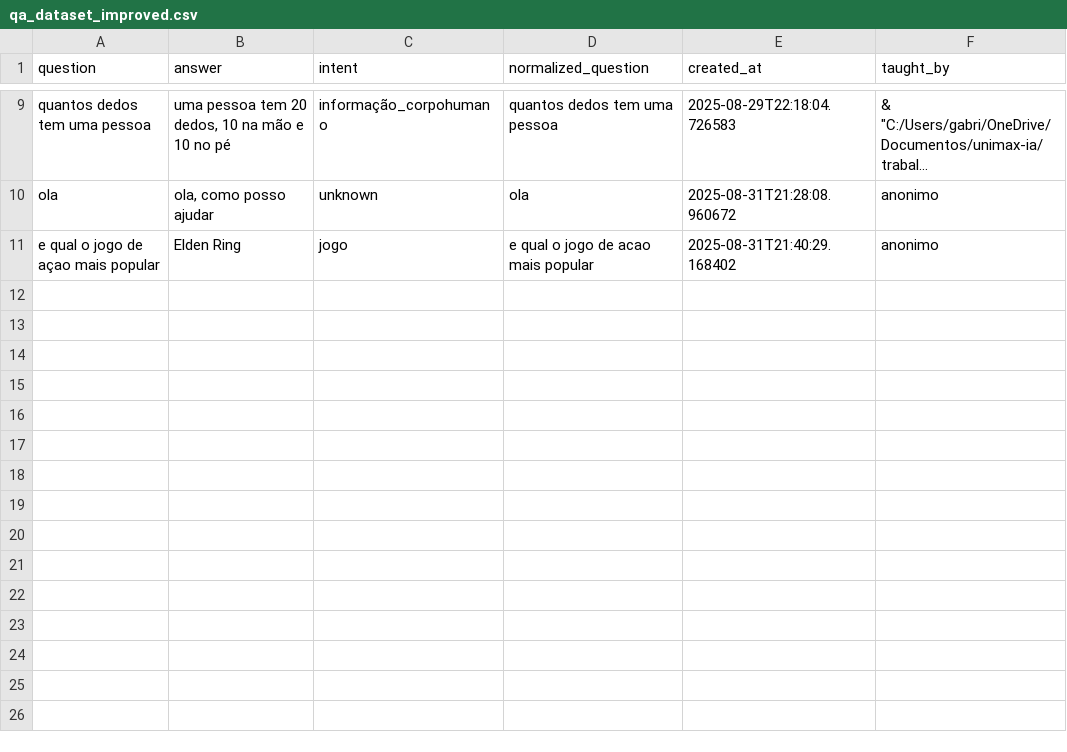
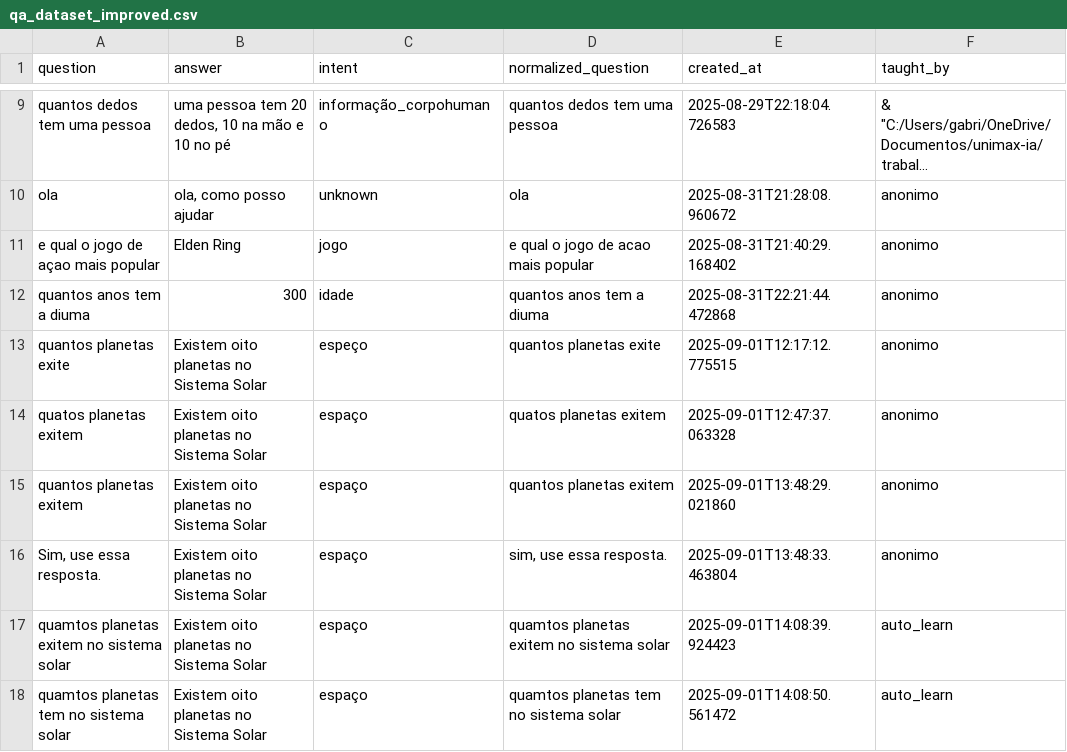
Before and after one commit to GabrielSanchesDolenc/chatbot, a CSV file: qa_dataset_improved.csv, drawn as a sheet; only a part is shown, gaps mark what is left out; long unchanged cells end in …; the diff names each change by its address in the sheet, - before the commit and + after, or states it on an @@ line.

```diff
--- a/qa_dataset_improved.csv
+++ b/qa_dataset_improved.csv
+row 12: quantos anos tem a diuma | 300 | idade | quantos anos tem a diuma | 2025-08-31T22:21:44.472868 | anonimo
+row 13: quantos planetas exite | Existem oito planetas no Sistema Solar | espeço | quantos planetas exite | 2025-09-01T12:17:12.775515 | anonimo
+row 14: quatos planetas exitem | Existem oito planetas no Sistema Solar | espaço | quatos planetas exitem | 2025-09-01T12:47:37.063328 | anonimo
+row 15: quantos planetas exitem | Existem oito planetas no Sistema Solar | espaço | quantos planetas exitem | 2025-09-01T13:48:29.021860 | anonimo
+row 16: Sim, use essa resposta. | Existem oito planetas no Sistema Solar | espaço | sim, use essa resposta. | 2025-09-01T13:48:33.463804 | anonimo
+row 17: quamtos planetas exitem no sistema solar | Existem oito planetas no Sistema Solar | espaço | quamtos planetas exitem no sistema solar | 2025-09-01T14:08:39.924423 | auto_learn
+row 18: quamtos planetas tem no sistema solar | Existem oito planetas no Sistema Solar | espaço | quamtos planetas tem no sistema solar | 2025-09-01T14:08:50.561472 | auto_learn
```
Also changed, not shown: 2 other files.
